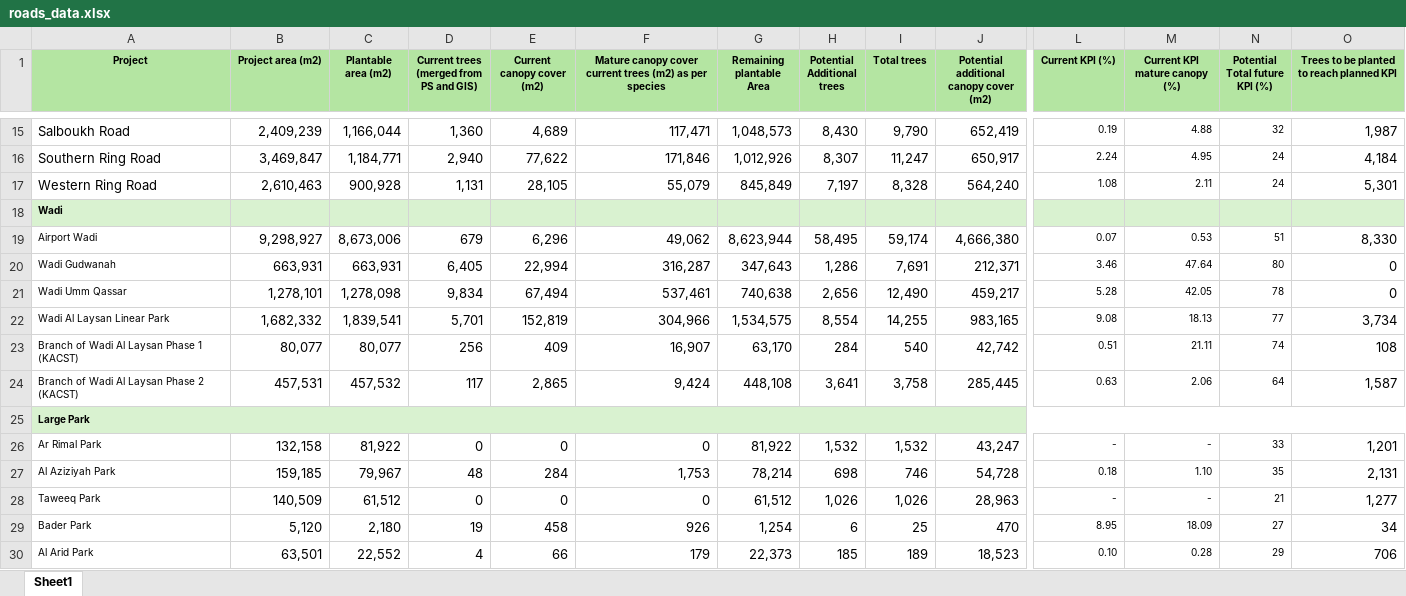
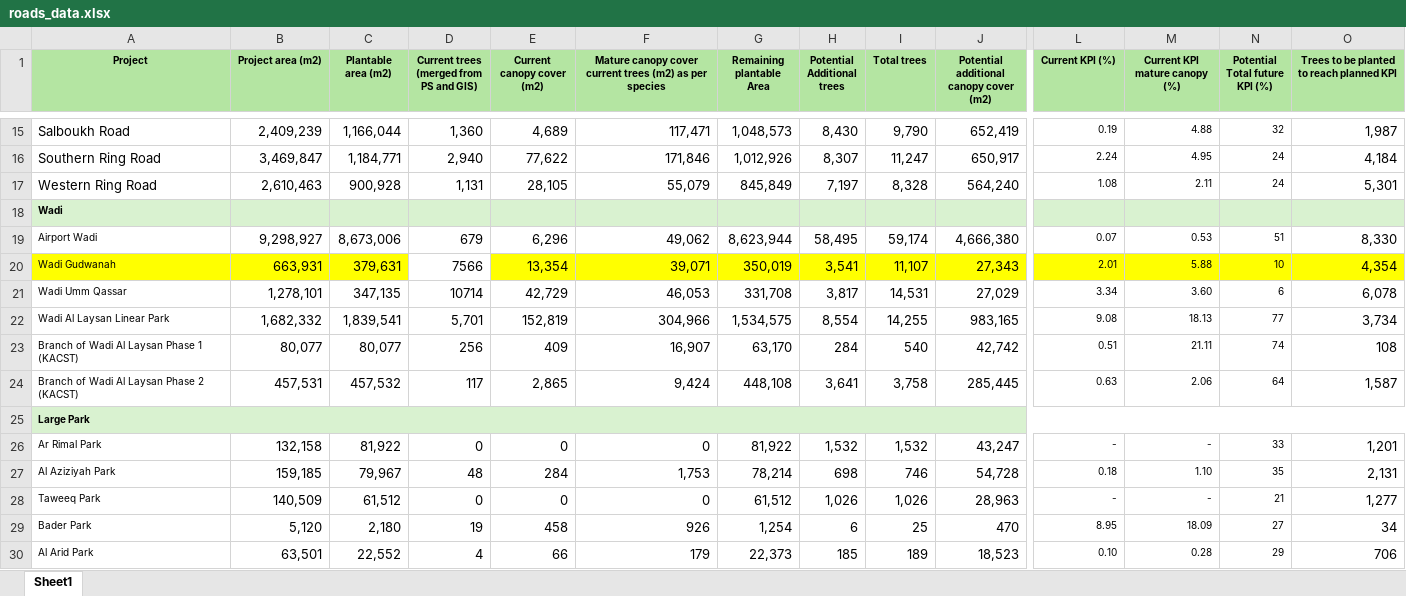
Before and after one commit to tmomanage-saeed/canopy, an Excel workbook: roads_data.xlsx, sheet Sheet1, drawn as a sheet; only a part is shown, gaps mark what is left out; values as stored, in another font and other column widths than the file's, no borders; conditional formats not drawn; the diff covers the shown part only; the diff names each change by its address in the sheet, - before the commit and + after, or states it on an @@ line.

Commit message:
Update Wadi Gudwanah/Umm Qassar GIS data, fix species diameter matching, add species-table pagination, add portfolio overview dashboard
- Re-export current/mature/additional canopy + species for Wadi Gudwanah and
  Wadi Umm Qassar from the latest TreeCanopy_Output.gdb (wadis_2.1 batch)
- roads_data.xlsx: Current/Mature/Future KPI% columns are now live formulas
  (100/Area*Canopy, matching KPI PARKS GR.xlsx's existing pattern) instead of
  stale hardcoded numbers, so future edits recalculate automatically
- KPI_Report_Template.html: map unresolved species names (Acacia sp., Other,
  Lycium shawii, Vitex agnus-castus, Ficus cordata) to the Unknown default
  instead of silently dropping their diameter
- KPI_Report_Template.html: slide 4's species table now paginates across
  continuation slides when it doesn't fit one page, measured against the
  actual rendered layout instead of a hardcoded row-count guess -- previously
  overflow rows were silently clipped (data loss) by the slide's fixed
  1280x720 box, both on screen and in the PDF export
- Add Overview_Dashboard.html: a separate live portfolio-stats page (Roads/
  Wadis/Large Parks) reading KPI.xlsx from Dropbox via a small local proxy
  (serve_dashboard.py) since Dropbox's redirect does not send CORS headers

```diff
--- a/roads_data.xlsx (sheet Sheet1)
+++ b/roads_data.xlsx (sheet Sheet1)
-A20:C20 fill: none
+A20:C20 fill: #FFFF00
-C20 (Plantable area (m2)): 663,931
+C20 (Plantable area (m2)): 379,631
-D20: 6,405
+D20: 7566
-E20 (Current canopy cover (m2)): 22,994
+E20 (Current canopy cover (m2)): 13,354
-E20:O20 fill: none
+E20:O20 fill: #FFFF00
-F20: 316,287
+F20: 39,071
-G20 (Remaining plantable Area): 347,643
+G20 (Remaining plantable Area): 350,019
-H20 (Potential Additional trees): 1,286
+H20 (Potential Additional trees): 3,541
-I20 (Total trees): 7,691
+I20 (Total trees): 11,107
-J20: 212,371
+J20: 27,343
-L20 (Current KPI (%)): 3.46
+L20 (Current KPI (%)): 2.01
-M20 (Current KPI mature canopy (%)): 47.64
+M20 (Current KPI mature canopy (%)): 5.88
-N20 (Potential Total future KPI (%)): 80
+N20 (Potential Total future KPI (%)): 10
-O20: 0
+O20: 4,354
-C21 (Plantable area (m2)): 1,278,098
+C21 (Plantable area (m2)): 347,135
-D21: 9,834
+D21: 10714
-E21 (Current canopy cover (m2)): 67,494
+E21 (Current canopy cover (m2)): 42,729
-F21: 537,461
+F21: 46,053
-G21 (Remaining plantable Area): 740,638
+G21 (Remaining plantable Area): 331,708
-H21 (Potential Additional trees): 2,656
+H21 (Potential Additional trees): 3,817
-I21 (Total trees): 12,490
+I21 (Total trees): 14,531
-J21: 459,217
+J21: 27,029
-L21 (Current KPI (%)): 5.28
+L21 (Current KPI (%)): 3.34
-M21 (Current KPI mature canopy (%)): 42.05
+M21 (Current KPI mature canopy (%)): 3.60
-N21 (Potential Total future KPI (%)): 78
+N21 (Potential Total future KPI (%)): 6
-O21: 0
+O21: 6,078
-B25:O25 fill: #D9F2D0
+B25:O25 fill: none
```
Also changed, not shown: cell formats elsewhere in this sheet, 12 other files.
